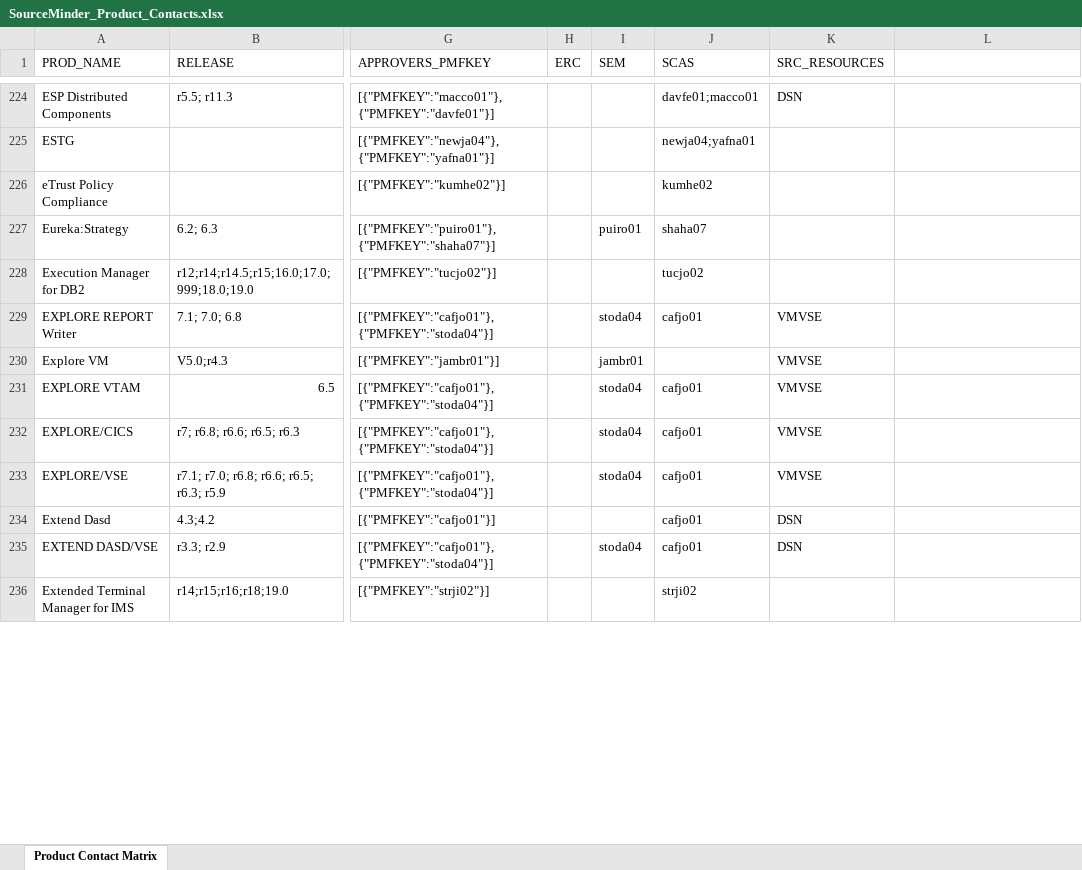
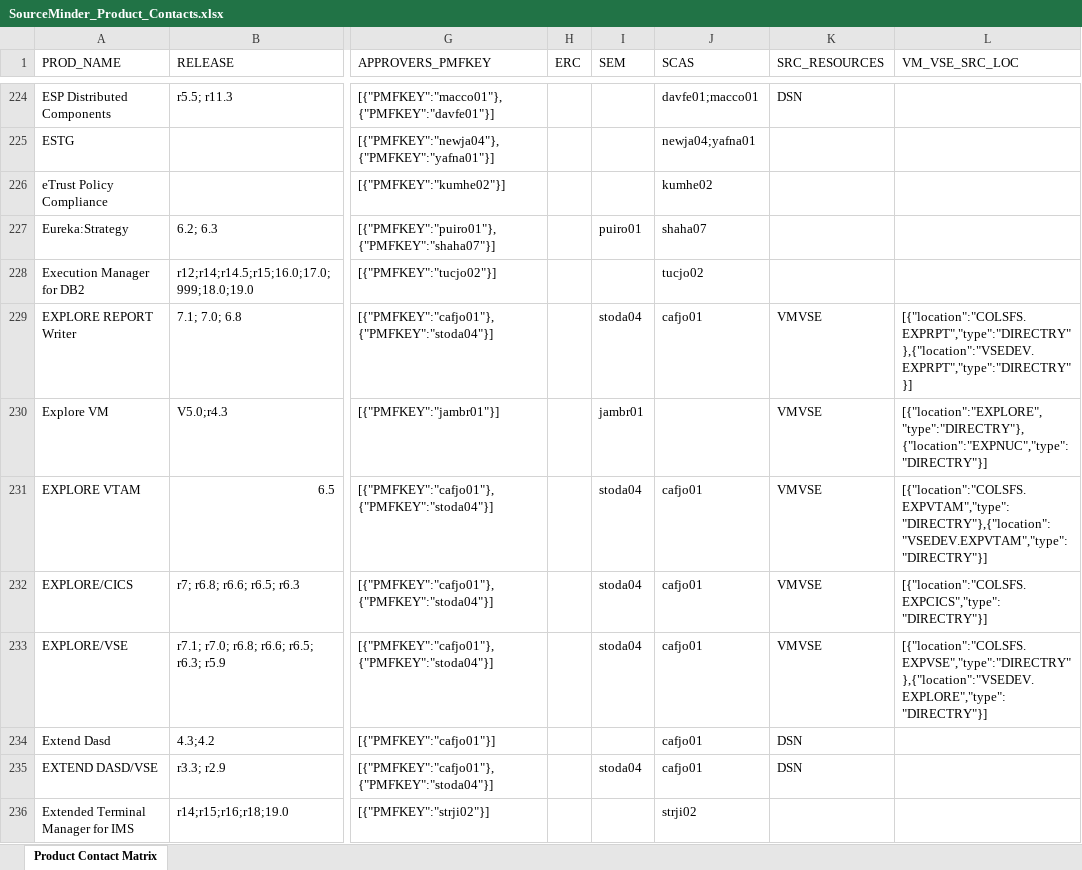
Before and after one commit to morjo02jm/SCM-Attestation-Common-LDAP, an Excel workbook: commonldap/SourceMinder_Product_Contacts.xlsx, sheet Product Contact Matrix, drawn as a sheet; only a part is shown, gaps mark what is left out; values as stored, in another font and other column widths than the file's, no cell formats; the diff covers the shown part only; the diff names each change by its address in the sheet, - before the commit and + after, or states it on an @@ line.

Commit message:
Changes to reading Source Contact mapping file.

```diff
--- a/commonldap/SourceMinder_Product_Contacts.xlsx (sheet Product Contact Matrix)
+++ b/commonldap/SourceMinder_Product_Contacts.xlsx (sheet Product Contact Matrix)
-L1: (empty)
+L1: VM_VSE_SRC_LOC
-L229 (VM_VSE_SRC_LOC): (empty)
+L229 (VM_VSE_SRC_LOC): [{"location":"COLSFS.EXPRPT","type":"DIRECTRY"},{"location":"VSEDEV.EXPRPT","type":"DIRECTRY"}]
-L230 (VM_VSE_SRC_LOC): (empty)
+L230 (VM_VSE_SRC_LOC): [{"location":"EXPLORE","type":"DIRECTRY"},{"location":"EXPNUC","type":"DIRECTRY"}]
-L231 (VM_VSE_SRC_LOC): (empty)
+L231 (VM_VSE_SRC_LOC): [{"location":"COLSFS.EXPVTAM","type":"DIRECTRY"},{"location":"VSEDEV.EXPVTAM","type":"DIRECTRY"}]
-L232 (VM_VSE_SRC_LOC): (empty)
+L232 (VM_VSE_SRC_LOC): [{"location":"COLSFS.EXPCICS","type":"DIRECTRY"}]
-L233 (VM_VSE_SRC_LOC): (empty)
+L233 (VM_VSE_SRC_LOC): [{"location":"COLSFS.EXPVSE","type":"DIRECTRY"},{"location":"VSEDEV.EXPLORE","type":"DIRECTRY"}]
```
Also changed, not shown: 57 edited cells elsewhere in this sheet, cell formats, 2 other files.
